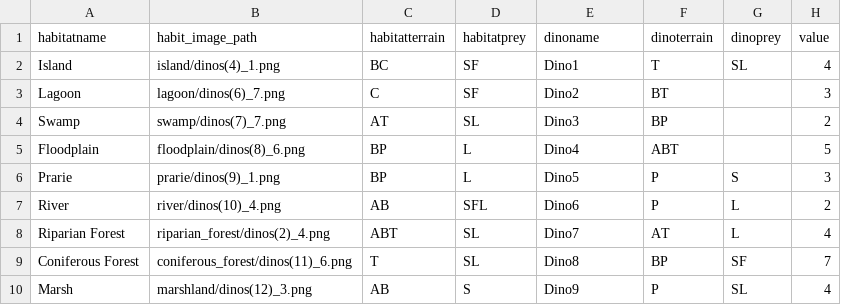
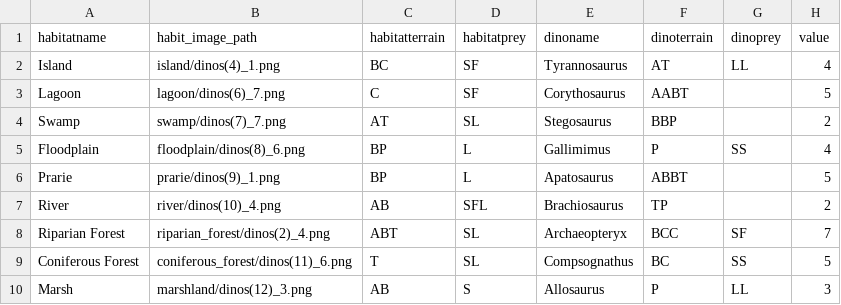
Before and after one commit to HobbesSR/publish_or_perish_design, a CSV file: nandeck/dinodata.csv, drawn as a sheet; only a part is shown; the diff covers the shown part only.

Commit message:
Big python changes * Dinos now have their names * Updated some dinos to have repeat trait requirements so all dinos require at least 2 cards * Setup some indexes for the dinos so they can be rearranged to match better with habit cards that don't conflict
* Made some changes in nanDECK to address the dino name and repeated traits
* Also output images of cards in 3x3 for print and play

* Created a draw.io diagram for the setup

```diff
--- a/nandeck/dinodata.csv
+++ b/nandeck/dinodata.csv
@@ -1,10 +1,10 @@
 habitatname,habit_image_path,habitatterrain,habitatprey,dinoname,dinoterrain,dinoprey,value
-Island,island/dinos(4)_1.png,BC,SF,Dino1,T,SL,4
-Lagoon,lagoon/dinos(6)_7.png,C,SF,Dino2,BT,,3
-Swamp,swamp/dinos(7)_7.png,AT,SL,Dino3,BP,,2
-Floodplain,floodplain/dinos(8)_6.png,BP,L,Dino4,ABT,,5
-Prarie,prarie/dinos(9)_1.png,BP,L,Dino5,P,S,3
-River,river/dinos(10)_4.png,AB,SFL,Dino6,P,L,2
-Riparian Forest,riparian_forest/dinos(2)_4.png,ABT,SL,Dino7,AT,L,4
-Coniferous Forest,coniferous_forest/dinos(11)_6.png,T,SL,Dino8,BP,SF,7
-Marsh,marshland/dinos(12)_3.png,AB,S,Dino9,P,SL,4
+Island,island/dinos(4)_1.png,BC,SF,Tyrannosaurus,AT,LL,4
+Lagoon,lagoon/dinos(6)_7.png,C,SF,Corythosaurus,AABT,,5
+Swamp,swamp/dinos(7)_7.png,AT,SL,Stegosaurus,BBP,,2
+Floodplain,floodplain/dinos(8)_6.png,BP,L,Gallimimus,P,SS,4
+Prarie,prarie/dinos(9)_1.png,BP,L,Apatosaurus,ABBT,,5
+River,river/dinos(10)_4.png,AB,SFL,Brachiosaurus,TP,,2
+Riparian Forest,riparian_forest/dinos(2)_4.png,ABT,SL,Archaeopteryx,BCC,SF,7
+Coniferous Forest,coniferous_forest/dinos(11)_6.png,T,SL,Compsognathus,BC,SS,5
+Marsh,marshland/dinos(12)_3.png,AB,S,Allosaurus,P,LL,3
```
Also changed, not shown: 35 edited cells elsewhere in this file, 12 other files.
